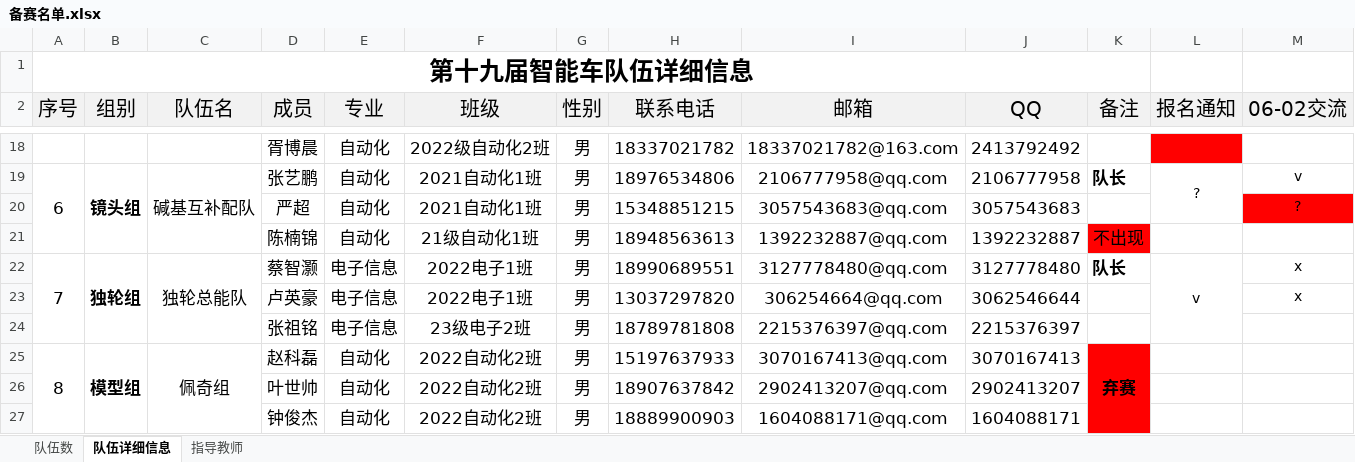
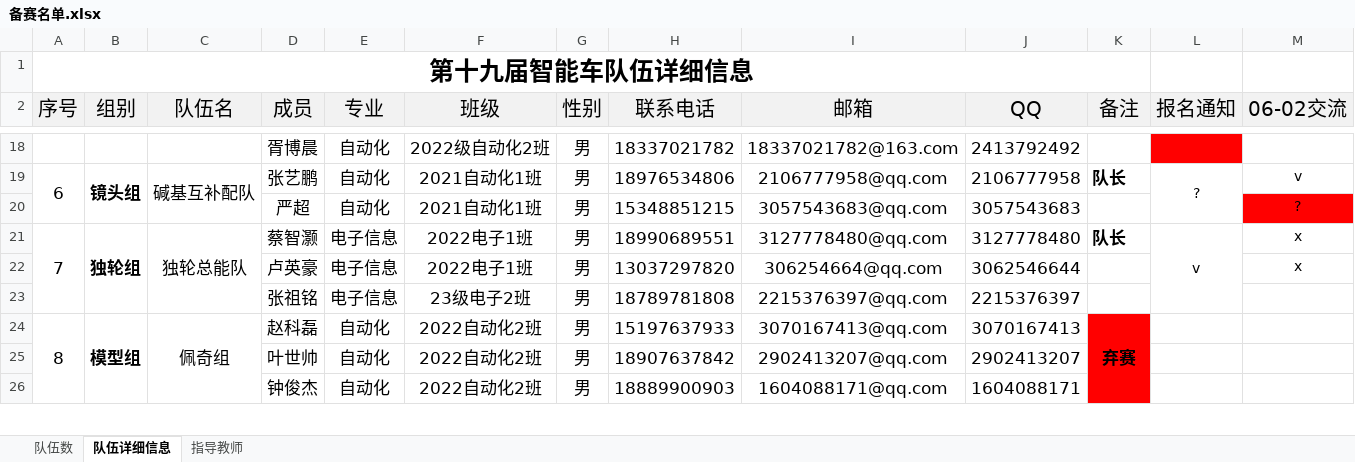
Before and after one commit to xhao79/smartcar_2024, an Excel workbook: 03备赛/备赛名单.xlsx, sheet 队伍详细信息, drawn as a sheet; only a part is shown, gaps mark what is left out; values as stored, in another font and other column widths than the file's, no borders; the diff names each change by its address in the sheet, - before the commit and + after, or states it on an @@ line.

Commit message:
删除 陈楠锦

```diff
--- a/03备赛/备赛名单.xlsx (sheet 队伍详细信息)
+++ b/03备赛/备赛名单.xlsx (sheet 队伍详细信息)
-row 21:  |  |  | 陈楠锦 | 自动化 | 21级自动化1班 | 男 | 18948563613 | 1392232887@qq.com | 1392232887 | 不出现
```
